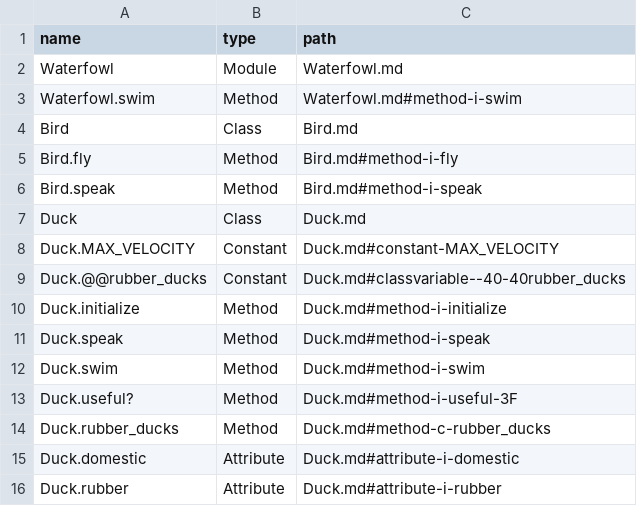
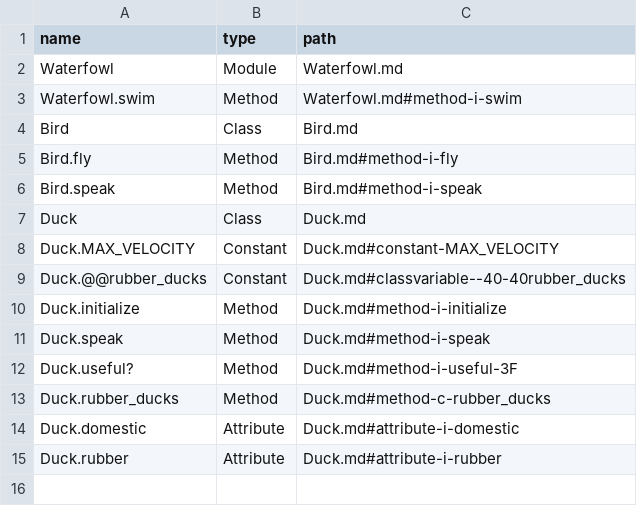
Before and after one commit to skatkov/yard-markdown, a CSV file: example/rdoc/index.csv, drawn as a sheet.

```diff
--- a/example/rdoc/index.csv
+++ b/example/rdoc/index.csv
@@ -11,3 +11,2 @@ Duck.initialize,Method,Duck.md#method-i-initialize
 Duck.speak,Method,Duck.md#method-i-speak
-Duck.swim,Method,Duck.md#method-i-swim
 Duck.useful?,Method,Duck.md#method-i-useful-3F
```
Also changed, not shown: example/yard/index.csv, 9 other files.
